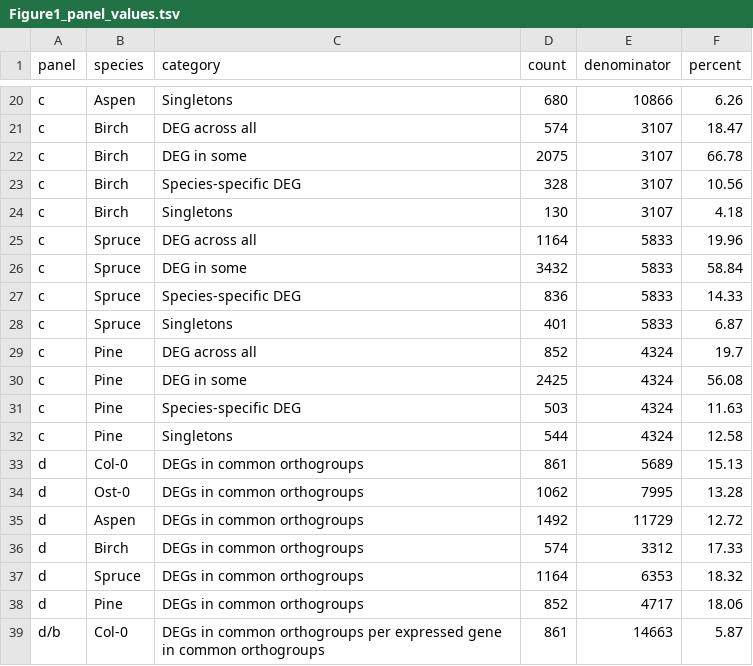
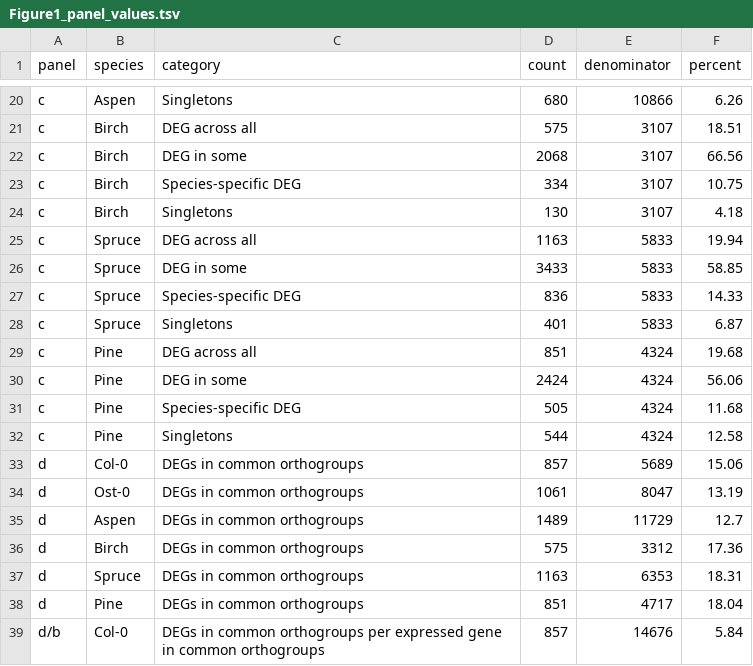
Before and after one commit to natstreet/RootColdProject, a TSV file: results/Figure1_panel_values.tsv, drawn as a sheet; only a part is shown, gaps mark what is left out; the diff covers the shown part only; the diff names each change by its address in the sheet, - before the commit and + after, or states it on an @@ line.

```diff
--- a/results/Figure1_panel_values.tsv
+++ b/results/Figure1_panel_values.tsv
-D21 (count): 574
+D21 (count): 575
-F21 (percent): 18.47
+F21 (percent): 18.51
-D22 (count): 2075
+D22 (count): 2068
-F22 (percent): 66.78
+F22 (percent): 66.56
-D23 (count): 328
+D23 (count): 334
-F23 (percent): 10.56
+F23 (percent): 10.75
-D25 (count): 1164
+D25 (count): 1163
-F25 (percent): 19.96
+F25 (percent): 19.94
-D26 (count): 3432
+D26 (count): 3433
-F26 (percent): 58.84
+F26 (percent): 58.85
-D29 (count): 852
+D29 (count): 851
-F29 (percent): 19.7
+F29 (percent): 19.68
-D30 (count): 2425
+D30 (count): 2424
-F30 (percent): 56.08
+F30 (percent): 56.06
-D31 (count): 503
+D31 (count): 505
-F31 (percent): 11.63
+F31 (percent): 11.68
-D33 (count): 861
+D33 (count): 857
-F33 (percent): 15.13
+F33 (percent): 15.06
-D34 (count): 1062
+D34 (count): 1061
-E34 (denominator): 7995
+E34 (denominator): 8047
-F34 (percent): 13.28
+F34 (percent): 13.19
-D35 (count): 1492
+D35 (count): 1489
-F35 (percent): 12.72
+F35 (percent): 12.7
-D36 (count): 574
+D36 (count): 575
-F36 (percent): 17.33
+F36 (percent): 17.36
-D37 (count): 1164
+D37 (count): 1163
-F37 (percent): 18.32
+F37 (percent): 18.31
-D38 (count): 852
+D38 (count): 851
-F38 (percent): 18.06
+F38 (percent): 18.04
-D39 (count): 861
+D39 (count): 857
-E39 (denominator): 14663
+E39 (denominator): 14676
-F39 (percent): 5.87
+F39 (percent): 5.84
```
Also changed, not shown: 46 edited cells elsewhere in this file, results/cluster_profiles/cluster2_members.tsv, results/cluster_profiles/cluster_profiles.tsv, 50 other files.
